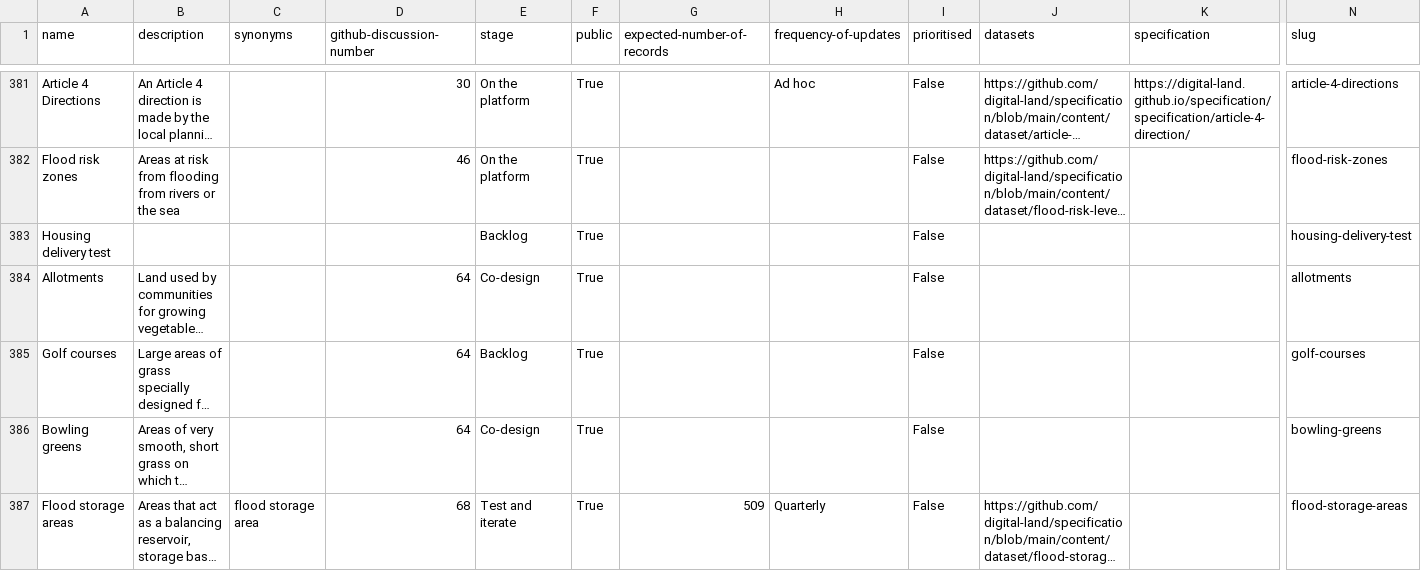
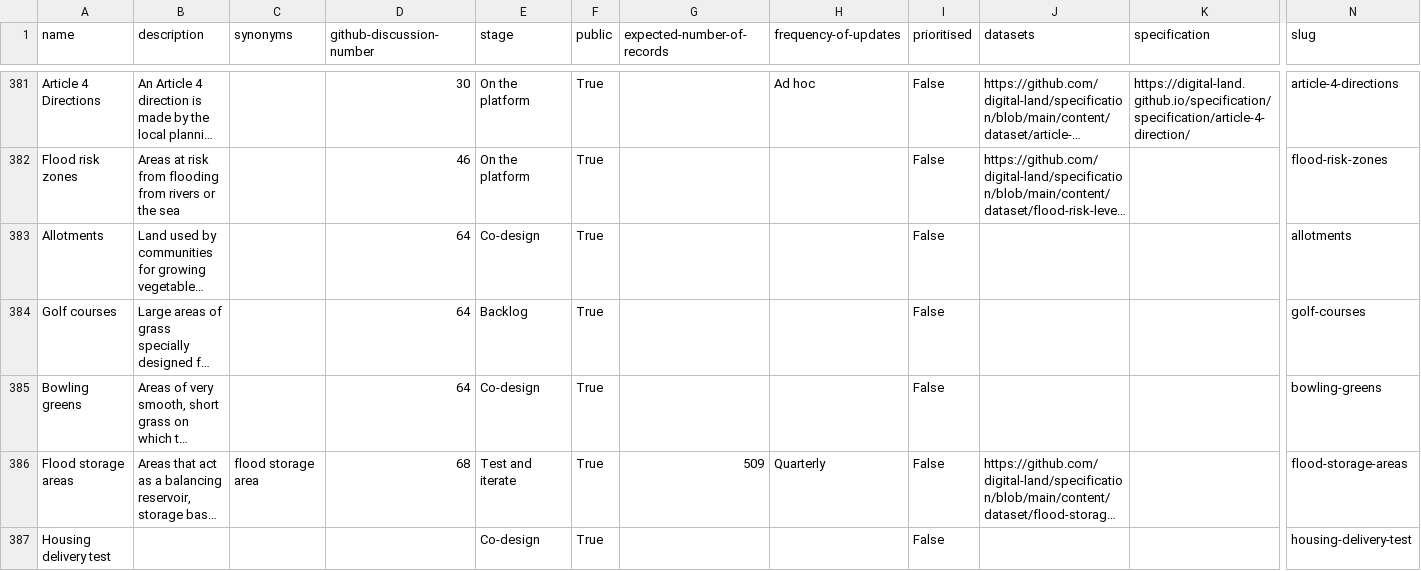
Before and after one commit to digital-land/planning-data-design, a CSV file: data/planning-considerations.csv, drawn as a sheet; only a part is shown, gaps mark what is left out; long unchanged cells end in …; removed rows and columns are numbered as before the commit, all else as after; rows hold the shown columns only; the diff names each change by its address in the sheet, - before the commit and + after, or states it on an @@ line.

```diff
--- a/data/planning-considerations.csv
+++ b/data/planning-considerations.csv
-row 383: Housing delivery test |  |  |  | Backlog | True |  |  | False |  |  | housing-delivery-test
+row 387: Housing delivery test |  |  |  | Co-design | True |  |  | False |  |  | housing-delivery-test
```
